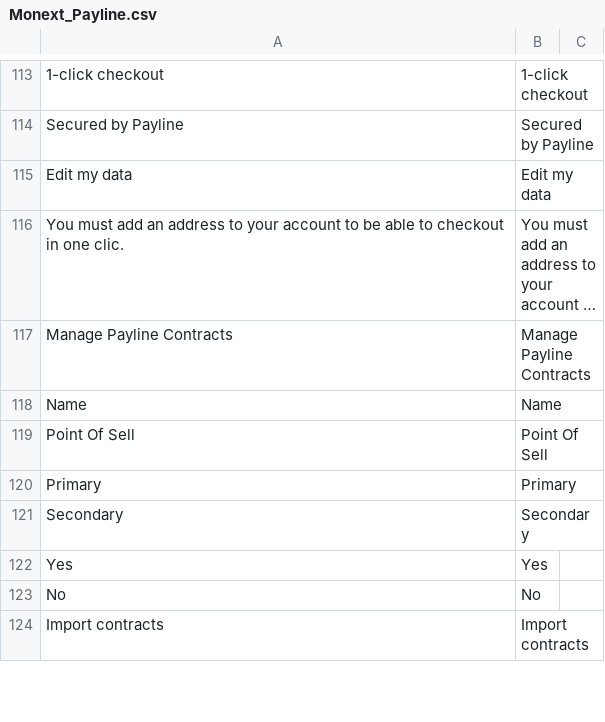
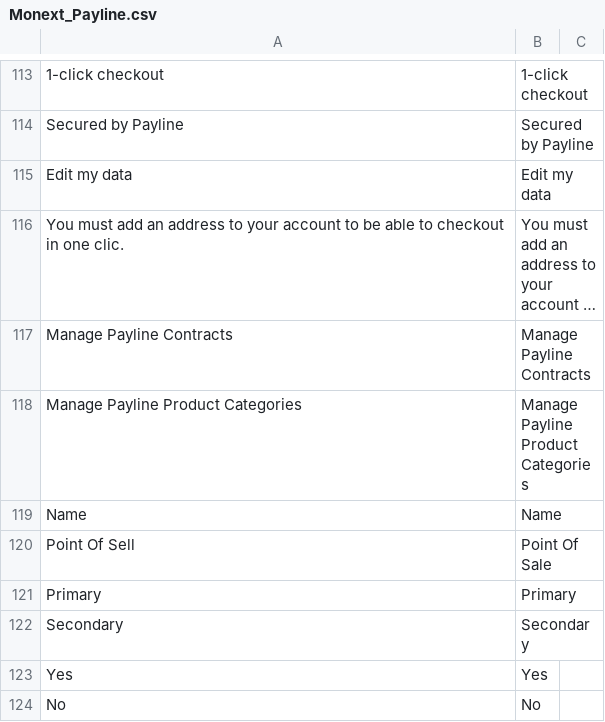
Before and after one commit to OpenMageModuleFostering/payline, a CSV file: app/locale/en_US/Monext_Payline.csv, drawn as a sheet; only a part is shown, gaps mark what is left out; the shorter side is filled out with more unchanged rows; long unchanged cells end in ….

```diff
--- a/app/locale/en_US/Monext_Payline.csv
+++ b/app/locale/en_US/Monext_Payline.csv
@@ -117,4 +117,5 @@
 "Manage Payline Contracts","Manage Payline Contracts"
+"Manage Payline Product Categories","Manage Payline Product Categories"
 "Name","Name"
-"Point Of Sell","Point Of Sell"
+"Point Of Sell","Point Of Sale"
 "Primary","Primary"
```
Also changed, not shown: app/locale/fr_FR/Monext_Payline.csv, 43 other files.
